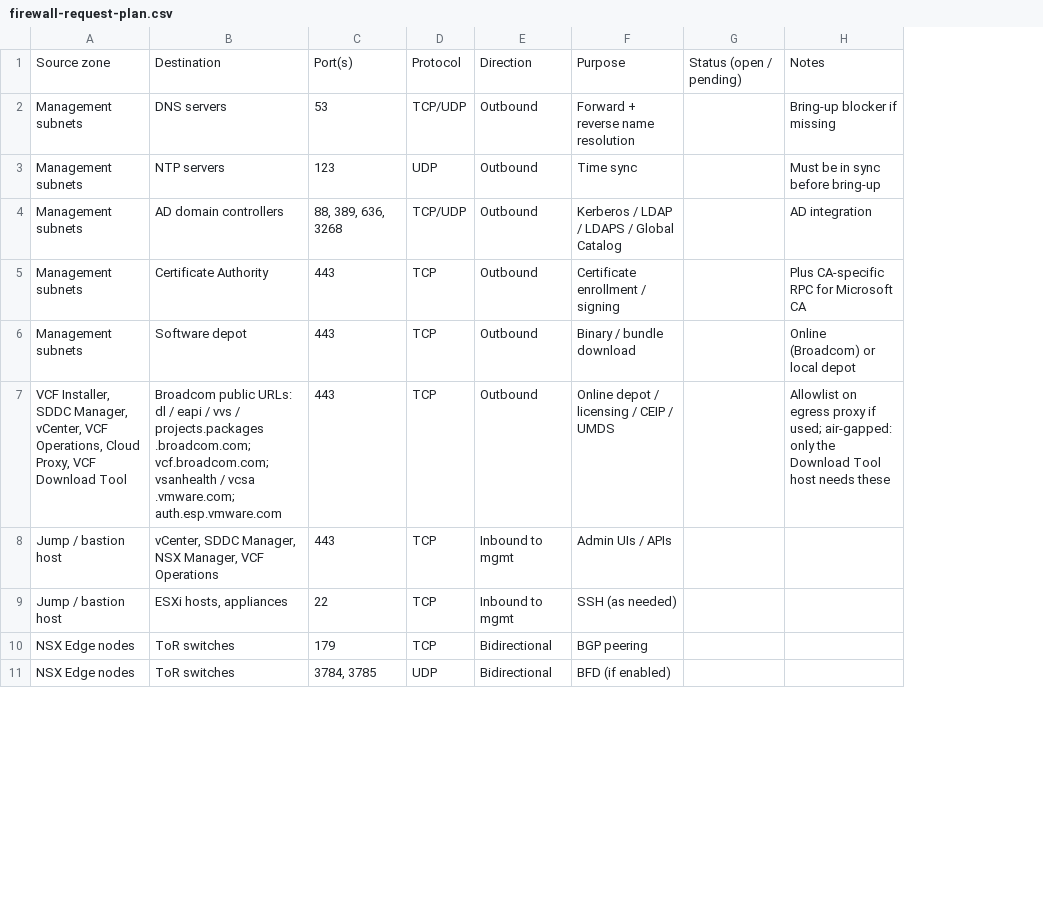
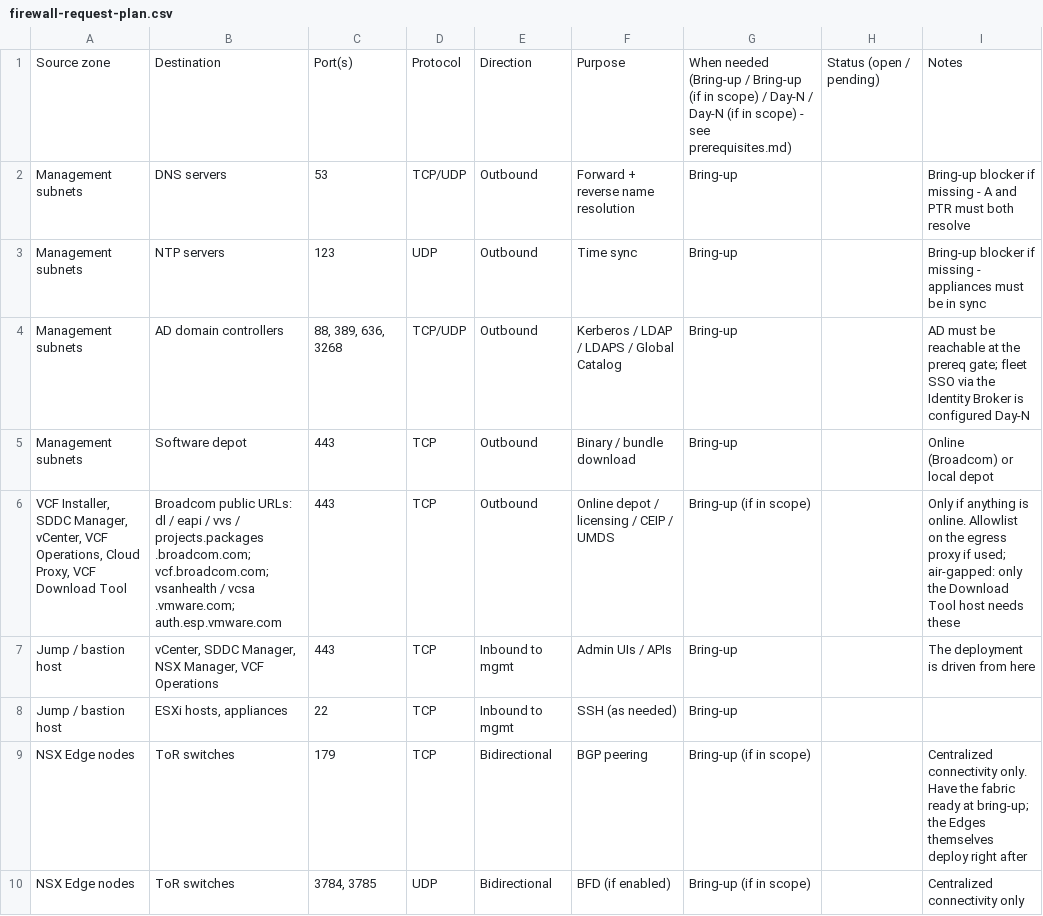
Before and after one commit to pauldiee/VCF9-DeploymentPlanning, a CSV file: web/public/templates/firewall-request-plan.csv, drawn as a sheet; only a part is shown; removed rows and columns are numbered as before the commit, all else as after; the diff covers the shown part only; the diff names each change by its address in the sheet, - before the commit and + after, or states it on an @@ line.

```diff
--- a/web/public/templates/firewall-request-plan.csv
+++ b/web/public/templates/firewall-request-plan.csv
+column G, rows 1-10: When needed (Bring-up / Bring-up (if in scope) / Day-N / Day-N (if in scope) - see prerequisites.md) | Bring-up | Bring-up | Bring-up | Bring-up | Bring-up (if in scope) | Bring-up | Bring-up | Bring-up (if in scope) | Bring-up (if in scope)
-I2: Bring-up blocker if missing
+I2: Bring-up blocker if missing - A and PTR must both resolve
-I3: Must be in sync before bring-up
+I3: Bring-up blocker if missing - appliances must be in sync
-I4: AD integration
+I4: AD must be reachable at the prereq gate; fleet SSO via the Identity Broker is configured Day-N
-row 5: Management subnets | Certificate Authority | 443 | TCP | Outbound | Certificate enrollment / signing |  | Plus CA-specific RPC for Microsoft CA
-I6: Allowlist on egress proxy…
+I6: Only if anything is online. Allowlist on the egress proxy…
-I7: (empty)
+I7: The deployment is driven from here
-I9: (empty)
+I9: Centralized connectivity only. Have the fabric ready at bring-up; the Edges themselves deploy right after
-I10: (empty)
+I10: Centralized connectivity only
```
Also changed, not shown: 5 added rows and 2 edited cells elsewhere in this file, web/public/templates/bgp-peering-plan.csv, web/public/templates/ip-dns-plan.csv, 4 other files.
